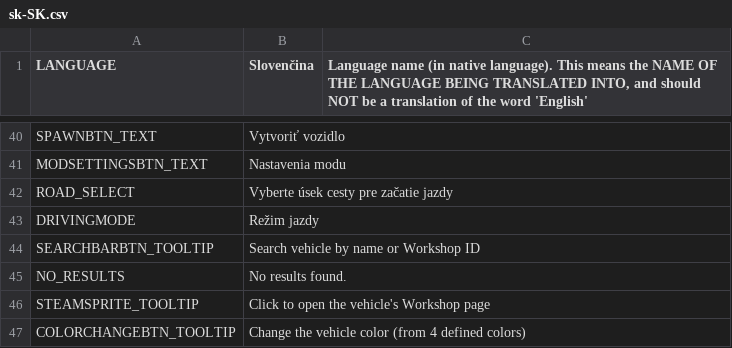
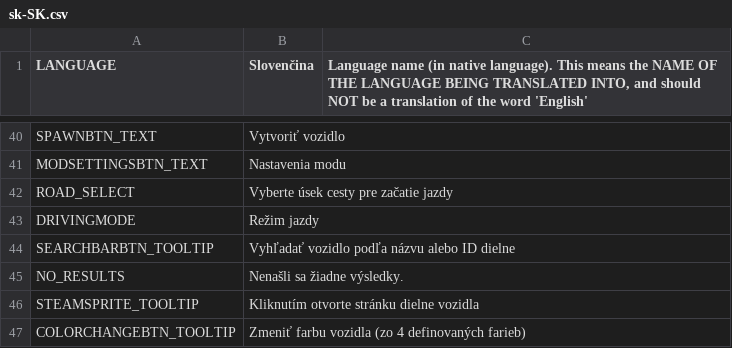
Before and after one commit to will258012/IOperateItRevisited, a CSV file: IOperateIt/Translations/sk-SK.csv, drawn as a sheet; only a part is shown, gaps mark what is left out; the diff names each change by its address in the sheet, - before the commit and + after, or states it on an @@ line.

Commit message:
New translations en-en.csv (Slovak)
[ci skip]

```diff
--- a/IOperateIt/Translations/sk-SK.csv
+++ b/IOperateIt/Translations/sk-SK.csv
-B44 (Slovenčina): Search vehicle by name or Workshop ID
+B44 (Slovenčina): Vyhľadať vozidlo podľa názvu alebo ID dielne
-B45 (Slovenčina): No results found.
+B45 (Slovenčina): Nenašli sa žiadne výsledky.
-B46 (Slovenčina): Click to open the vehicle's Workshop page
+B46 (Slovenčina): Kliknutím otvorte stránku dielne vozidla
-B47 (Slovenčina): Change the vehicle color (from 4 defined colors)
+B47 (Slovenčina): Zmeniť farbu vozidla (zo 4 definovaných farieb)
```
